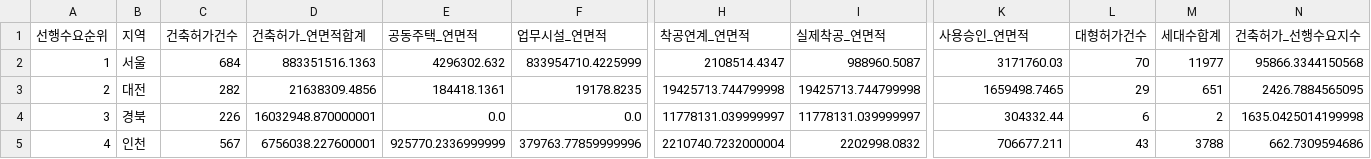
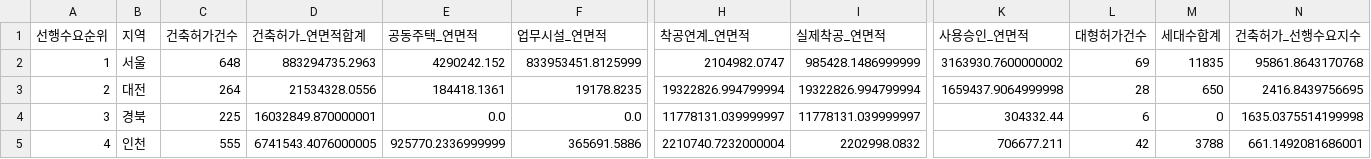
Before and after one commit to Ronaldooh123/steel-demand-report, a CSV file: data/cache/archhub_basis_region_summary_latest.csv, drawn as a sheet; only a part is shown, gaps mark what is left out; the diff covers the shown part only; the diff names each change by its address in the sheet, - before the commit and + after, or states it on an @@ line.

```diff
--- a/data/cache/archhub_basis_region_summary_latest.csv
+++ b/data/cache/archhub_basis_region_summary_latest.csv
-C2 (건축허가건수): 684
+C2 (건축허가건수): 648
-D2 (건축허가_연면적합계): 883351516.1363
+D2 (건축허가_연면적합계): 883294735.2963
-E2 (공동주택_연면적): 4296302.632
+E2 (공동주택_연면적): 4290242.152
-F2 (업무시설_연면적): 833954710.4225999
+F2 (업무시설_연면적): 833953451.8125999
-H2 (착공연계_연면적): 2108514.4347
+H2 (착공연계_연면적): 2104982.0747
-I2 (실제착공_연면적): 988960.5087
+I2 (실제착공_연면적): 985428.1486999999
-K2 (사용승인_연면적): 3171760.03
+K2 (사용승인_연면적): 3163930.7600000002
-L2 (대형허가건수): 70
+L2 (대형허가건수): 69
-M2 (세대수합계): 11977
+M2 (세대수합계): 11835
-N2 (건축허가_선행수요지수): 95866.3344150568
+N2 (건축허가_선행수요지수): 95861.8643170768
-C3 (건축허가건수): 282
+C3 (건축허가건수): 264
-D3 (건축허가_연면적합계): 21638309.4856
+D3 (건축허가_연면적합계): 21534328.0556
-H3 (착공연계_연면적): 19425713.744799998
+H3 (착공연계_연면적): 19322826.994799994
-I3 (실제착공_연면적): 19425713.744799998
+I3 (실제착공_연면적): 19322826.994799994
-K3 (사용승인_연면적): 1659498.7465
+K3 (사용승인_연면적): 1659437.9064999998
-L3 (대형허가건수): 29
+L3 (대형허가건수): 28
-M3 (세대수합계): 651
+M3 (세대수합계): 650
-N3 (건축허가_선행수요지수): 2426.7884565095
+N3 (건축허가_선행수요지수): 2416.8439756695
-C4 (건축허가건수): 226
+C4 (건축허가건수): 225
-D4 (건축허가_연면적합계): 16032948.870000001
+D4 (건축허가_연면적합계): 16032849.870000001
-M4 (세대수합계): 2
+M4 (세대수합계): 0
-N4 (건축허가_선행수요지수): 1635.0425014199998
+N4 (건축허가_선행수요지수): 1635.0375514199998
-C5 (건축허가건수): 567
+C5 (건축허가건수): 555
-D5 (건축허가_연면적합계): 6756038.227600001
+D5 (건축허가_연면적합계): 6741543.4076000005
-F5 (업무시설_연면적): 379763.77859999996
+F5 (업무시설_연면적): 365691.5886
-L5 (대형허가건수): 43
+L5 (대형허가건수): 42
-N5 (건축허가_선행수요지수): 662.7309594686
+N5 (건축허가_선행수요지수): 661.1492081686001
```
Also changed, not shown: 1 added row, 1 removed row and 75 edited cells elsewhere in this file, 2 other files.
